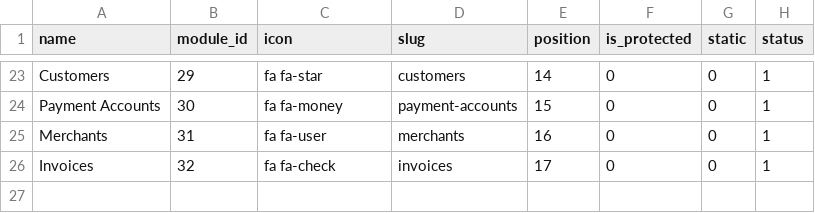
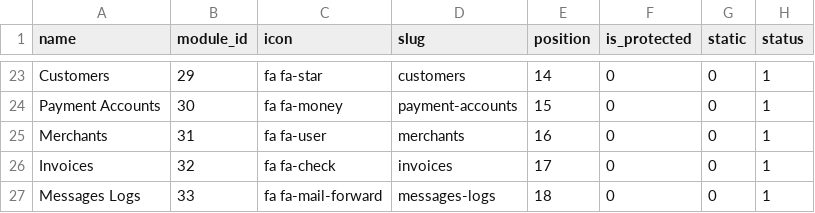
Before and after one commit to zaryabkhatri11/sender.elitefintaxme.com, a CSV file: public/csv/menus_seeder.csv, drawn as a sheet; only a part is shown, gaps mark what is left out; the diff names each change by its address in the sheet, - before the commit and + after, or states it on an @@ line.

```diff
--- a/public/csv/menus_seeder.csv
+++ b/public/csv/menus_seeder.csv
+row 27: Messages Logs | 33 | fa fa-mail-forward | messages-logs | 18 | 0 | 0 | 1
```
Also changed, not shown: public/csv/modules_seeder.csv, public/csv/permission_role_seeder.csv, 35 other files.
